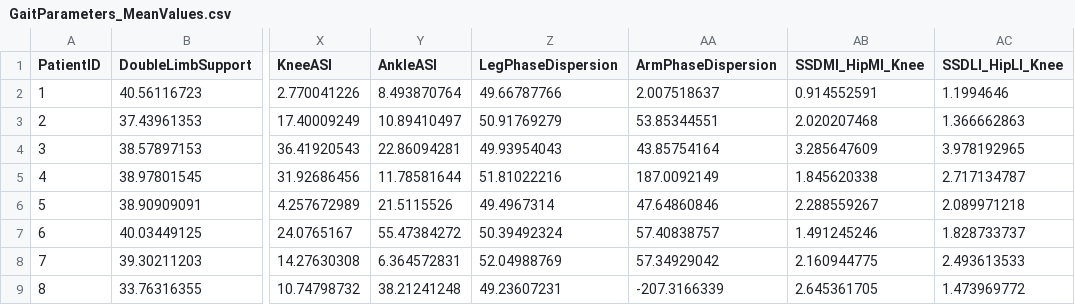
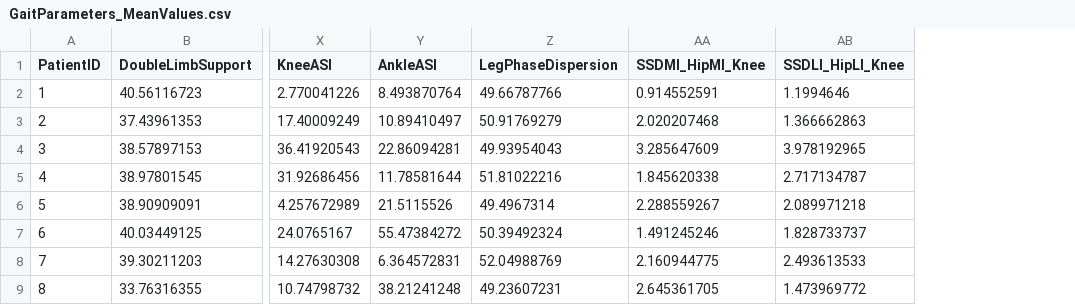
Before and after one commit to paulinegut/Gait-analysis, a CSV file: GaitParameters_MeanValues.csv, drawn as a sheet; only a part is shown, gaps mark what is left out; the diff names each change by its address in the sheet, - before the commit and + after, or states it on an @@ line.

Commit message:
Add files via upload

```diff
--- a/GaitParameters_MeanValues.csv
+++ b/GaitParameters_MeanValues.csv
-column AA (ArmPhaseDispersion), rows 2-9: 2.007518637 | 53.85344551 | 43.85754164 | 187.0092149 | 47.64860846 | 57.40838757 | 57.34929042 | -207.3166339
```
